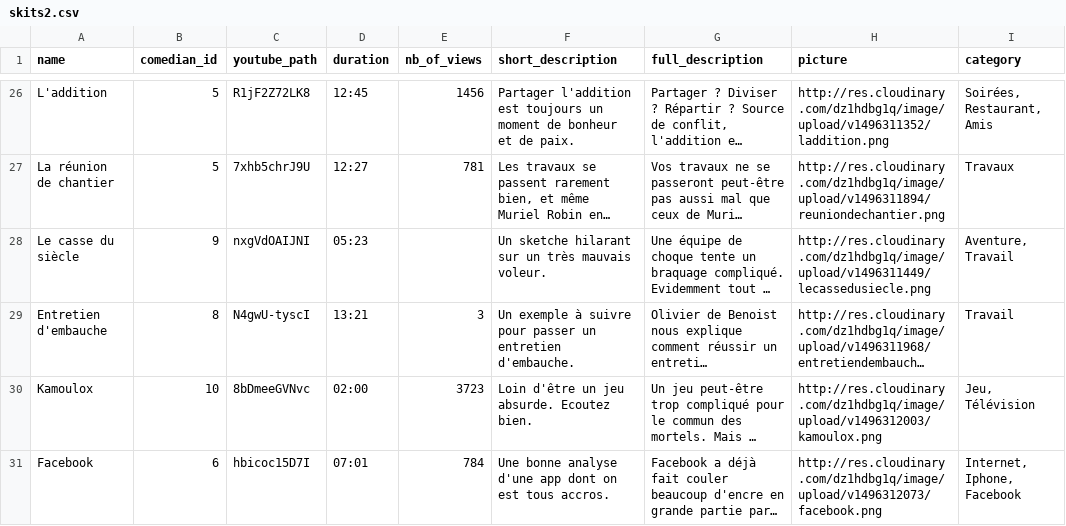
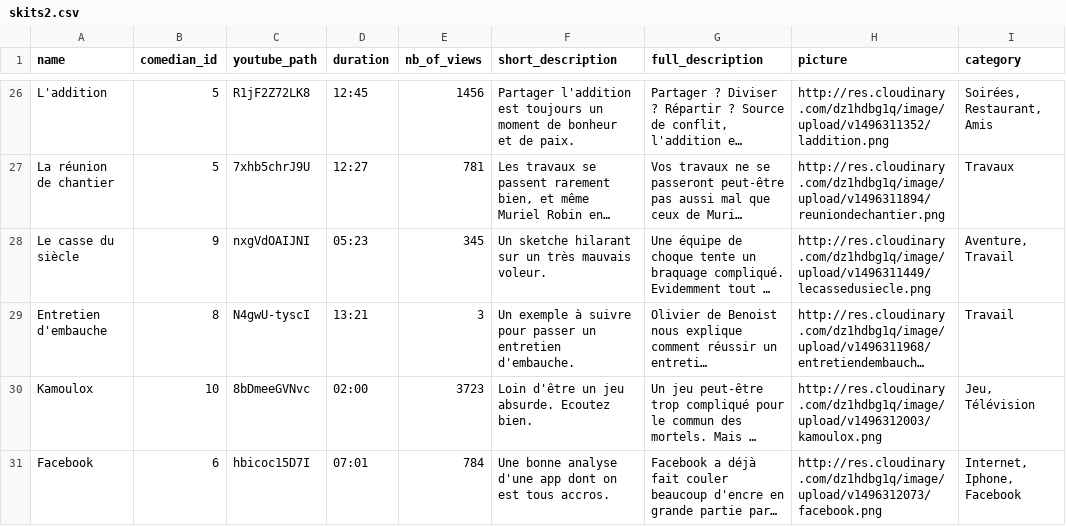
Before and after one commit to vpanis/zygomatic, a CSV file: lib/seeds/skits2.csv, drawn as a sheet; only a part is shown, gaps mark what is left out; long unchanged cells end in …; the diff names each change by its address in the sheet, - before the commit and + after, or states it on an @@ line.

```diff
--- a/lib/seeds/skits2.csv
+++ b/lib/seeds/skits2.csv
-E28 (nb_of_views): (empty)
+E28 (nb_of_views): 345
```
